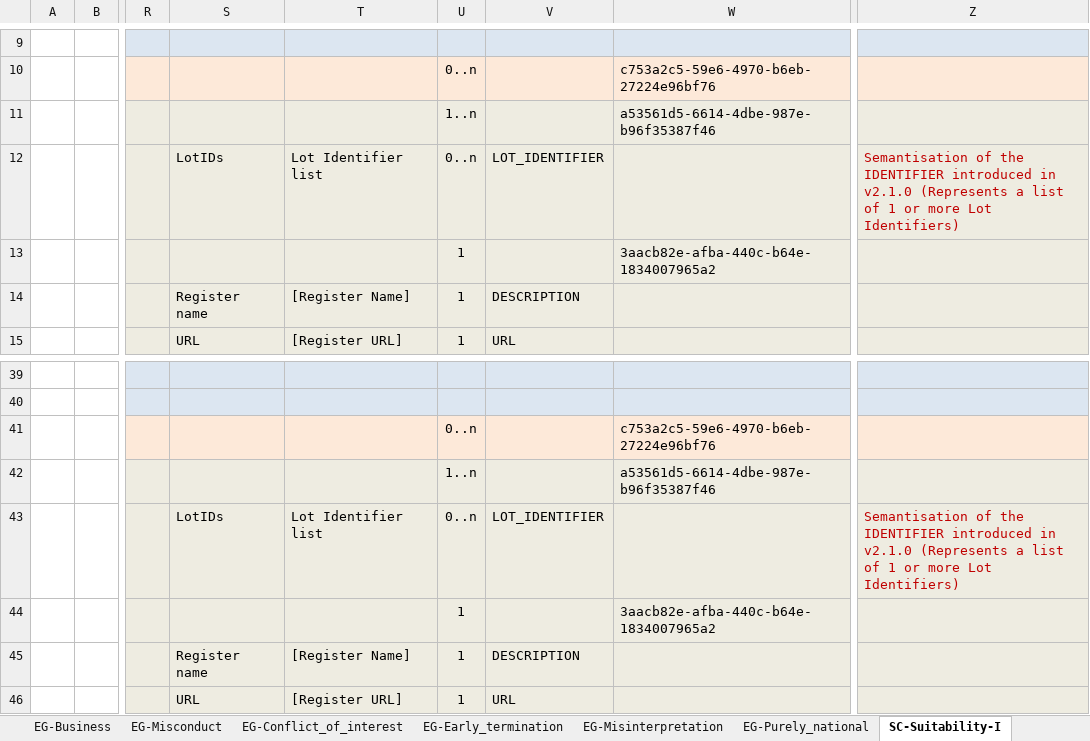
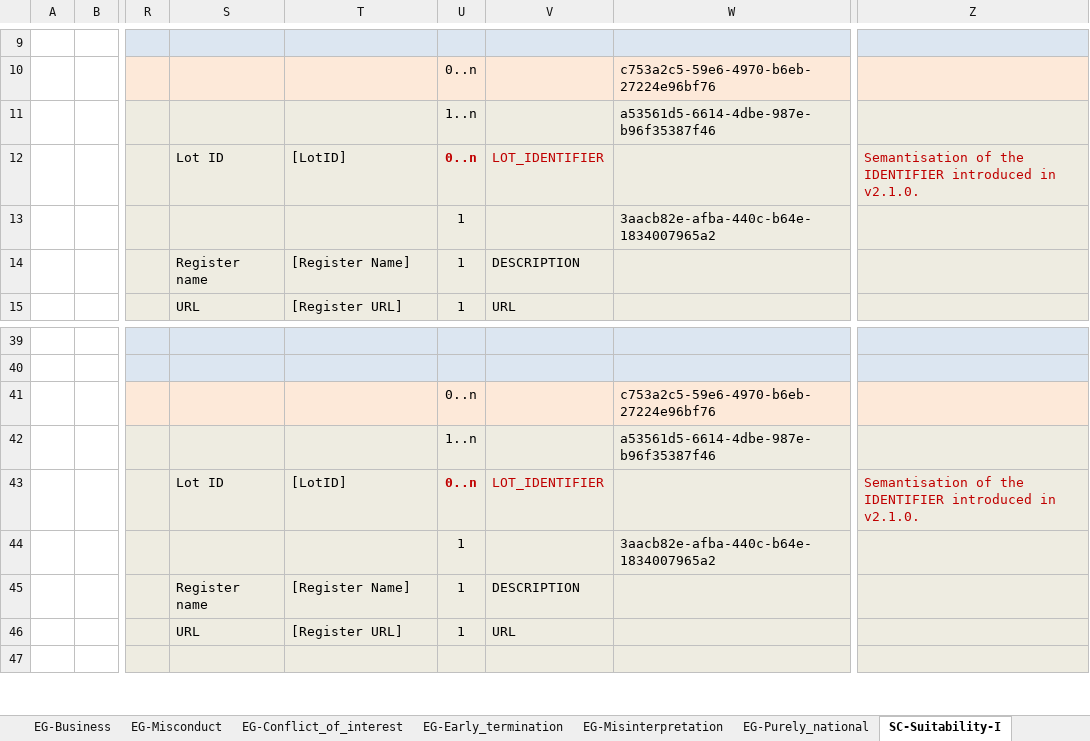
Before and after one commit to OP-TED/ESPD-EDM, an Excel workbook: docs/src/main/asciidoc/dist/cl/xlsx/ESPD-CriteriaTaxonomy-SELFCONTAINED-V2.1.0.xlsx, sheet SC-Suitability-I, drawn as a sheet; only a part is shown, gaps mark what is left out; the shorter side is filled out with more unchanged rows; values as stored, in another font and other column widths than the file's, no borders; the diff names each change by its address in the sheet, - before the commit and + after, or states it on an @@ line.

```diff
--- a/docs/src/main/asciidoc/dist/cl/xlsx/ESPD-CriteriaTaxonomy-SELFCONTAINED-V2.1.0.xlsx (sheet SC-Suitability-I)
+++ b/docs/src/main/asciidoc/dist/cl/xlsx/ESPD-CriteriaTaxonomy-SELFCONTAINED-V2.1.0.xlsx (sheet SC-Suitability-I)
-S12: LotIDs
+S12: Lot ID
-T12: Lot Identifier list
+T12: [LotID]
-U12:V12 text colour: black
+U12:V12 text colour: #C00000
-U12 bold: off
+U12 bold: on
-Z12: …introduced in v2.1.0 (Represents a list of 1 or more Lot Identifiers)
+Z12: …introduced in v2.1.0.
-S43: LotIDs
+S43: Lot ID
-T43: Lot Identifier list
+T43: [LotID]
-U43:V43 text colour: black
+U43:V43 text colour: #C00000
-U43 bold: off
+U43 bold: on
-Z43: …introduced in v2.1.0 (Represents a list of 1 or more Lot Identifiers)
+Z43: …introduced in v2.1.0.
```
Also changed, not shown: sheet SC_Abilities_2 (Facilities,...), sheet SC-Abilities_1 (Persons), sheet SC_Abilities_3 (Education), 13 other files.
